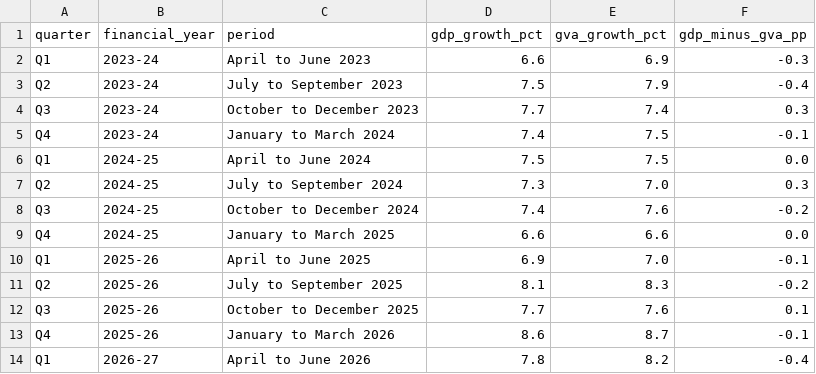
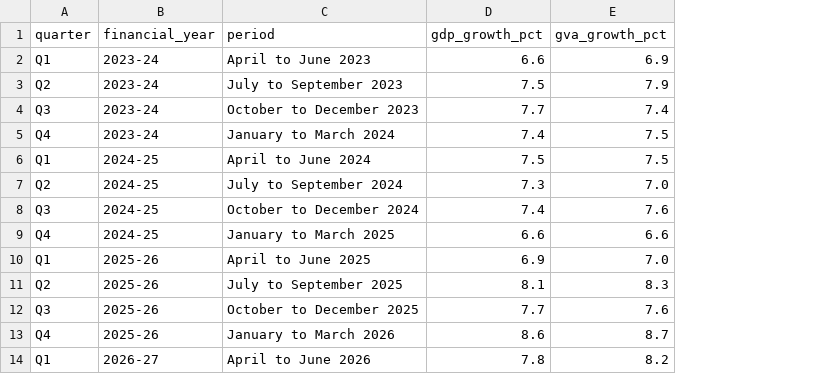
Before and after one commit to indiaemerges/indiaemerges.github.io, a CSV file: charts/data/2026-11-27-gdp-gva-quarterly.csv, drawn as a sheet; the diff names each change by its address in the sheet, - before the commit and + after, or states it on an @@ line.

```diff
--- a/charts/data/2026-11-27-gdp-gva-quarterly.csv
+++ b/charts/data/2026-11-27-gdp-gva-quarterly.csv
-column F (gdp_minus_gva_pp), rows 2-14: -0.3 | -0.4 | 0.3 | -0.1 | 0.0 | 0.3 | -0.2 | 0.0 | -0.1 | -0.2 | 0.1 | -0.1 | -0.4
```
Also changed, not shown: 4 other files.
